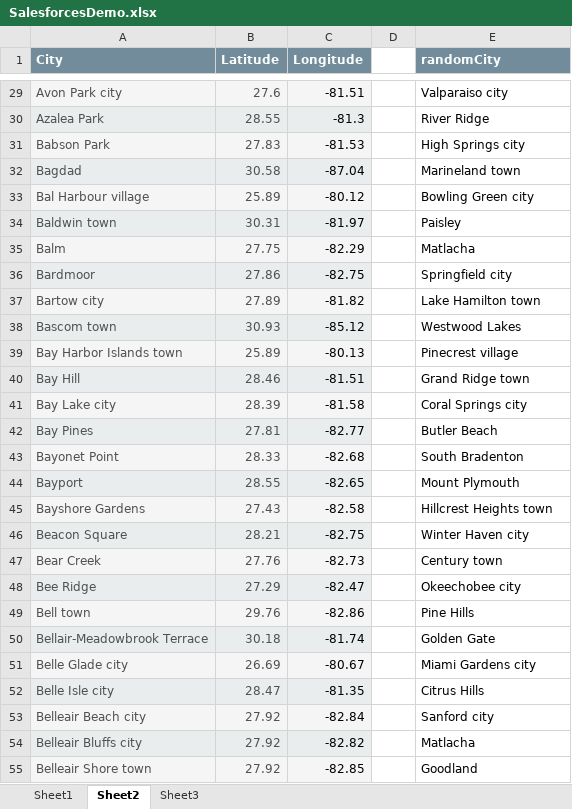
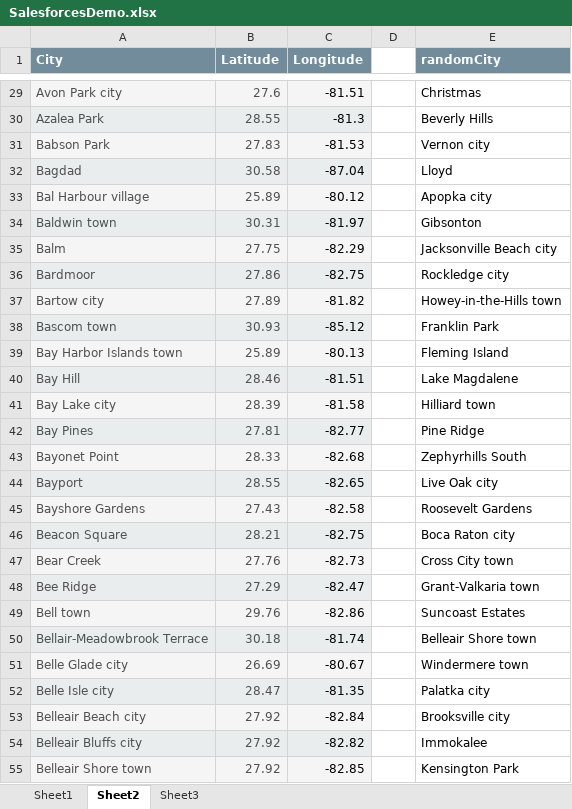
Before and after one commit to dataDad/MNCountyData, an Excel workbook: SalesforcesDemo.xlsx, sheet Sheet2, drawn as a sheet; only a part is shown, gaps mark what is left out; values as stored, in another font and other column widths than the file's, no borders; the diff covers the shown part only; the diff names each change by its address in the sheet, - before the commit and + after, or states it on an @@ line.

```diff
--- a/SalesforcesDemo.xlsx (sheet Sheet2)
+++ b/SalesforcesDemo.xlsx (sheet Sheet2)
-E29 (randomCity): Valparaiso city
+E29 (randomCity): Christmas
-E30 (randomCity): River Ridge
+E30 (randomCity): Beverly Hills
-E31 (randomCity): High Springs city
+E31 (randomCity): Vernon city
-E32 (randomCity): Marineland town
+E32 (randomCity): Lloyd
-E33 (randomCity): Bowling Green city
+E33 (randomCity): Apopka city
-E34 (randomCity): Paisley
+E34 (randomCity): Gibsonton
-E35 (randomCity): Matlacha
+E35 (randomCity): Jacksonville Beach city
-E36 (randomCity): Springfield city
+E36 (randomCity): Rockledge city
-E37 (randomCity): Lake Hamilton town
+E37 (randomCity): Howey-in-the-Hills town
-E38 (randomCity): Westwood Lakes
+E38 (randomCity): Franklin Park
-E39 (randomCity): Pinecrest village
+E39 (randomCity): Fleming Island
-E40 (randomCity): Grand Ridge town
+E40 (randomCity): Lake Magdalene
-E41 (randomCity): Coral Springs city
+E41 (randomCity): Hilliard town
-E42 (randomCity): Butler Beach
+E42 (randomCity): Pine Ridge
-E43 (randomCity): South Bradenton
+E43 (randomCity): Zephyrhills South
-E44 (randomCity): Mount Plymouth
+E44 (randomCity): Live Oak city
-E45 (randomCity): Hillcrest Heights town
+E45 (randomCity): Roosevelt Gardens
-E46 (randomCity): Winter Haven city
+E46 (randomCity): Boca Raton city
-E47 (randomCity): Century town
+E47 (randomCity): Cross City town
-E48 (randomCity): Okeechobee city
+E48 (randomCity): Grant-Valkaria town
-E49 (randomCity): Pine Hills
+E49 (randomCity): Suncoast Estates
-E50 (randomCity): Golden Gate
+E50 (randomCity): Belleair Shore town
-E51 (randomCity): Miami Gardens city
+E51 (randomCity): Windermere town
-E52 (randomCity): Citrus Hills
+E52 (randomCity): Palatka city
-E53 (randomCity): Sanford city
+E53 (randomCity): Brooksville city
-E54 (randomCity): Matlacha
+E54 (randomCity): Immokalee
-E55 (randomCity): Goodland
+E55 (randomCity): Kensington Park
```
Also changed, not shown: 893 edited cells elsewhere in this sheet, sheet Sheet3, sheet Sheet1.
